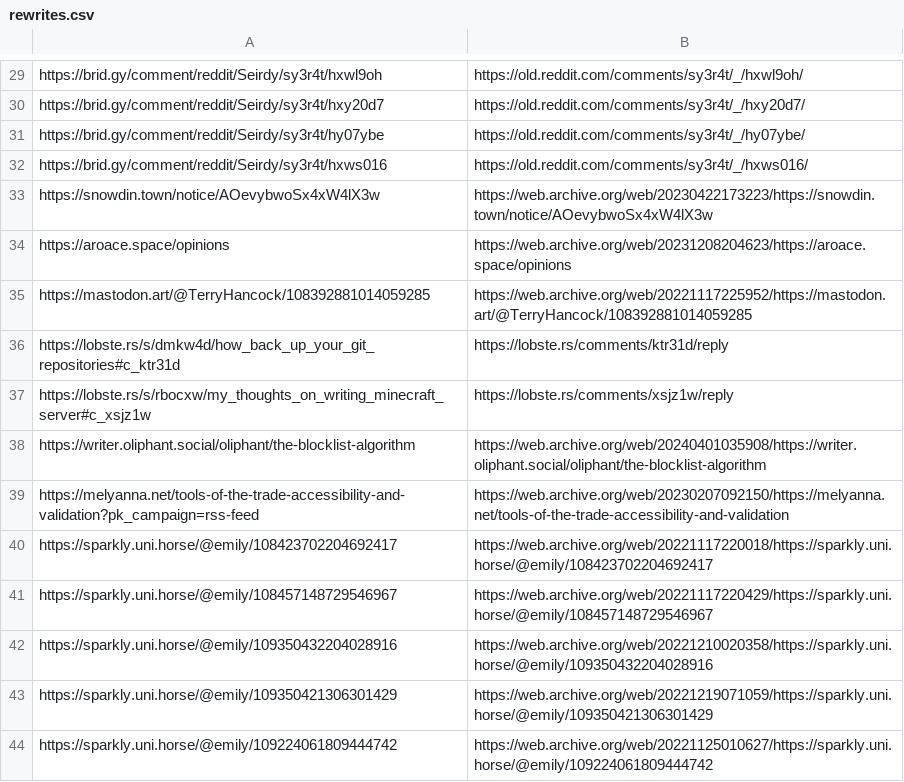
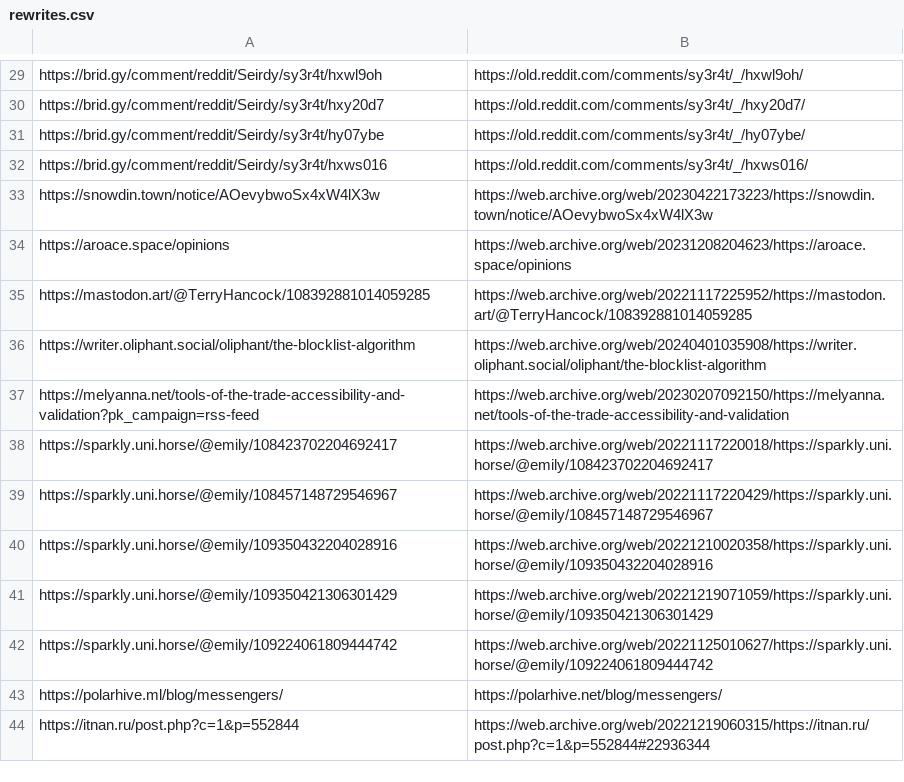
Before and after one commit to Seirdy/seirdy.one, a CSV file: csv/rewrites.csv, drawn as a sheet; only a part is shown, gaps mark what is left out; the shorter side is filled out with more unchanged rows; the diff names each change by its address in the sheet, - before the commit and + after, or states it on an @@ line.

Commit message:
Revert lobsters url change
Turns out you need to be logged in to see the reply permalinks

```diff
--- a/csv/rewrites.csv
+++ b/csv/rewrites.csv
-row 36: https://lobste.rs/s/dmkw4d/how_back_up_your_git_repositories#c_ktr31d | https://lobste.rs/comments/ktr31d/reply
-row 37: https://lobste.rs/s/rbocxw/my_thoughts_on_writing_minecraft_server#c_xsjz1w | https://lobste.rs/comments/xsjz1w/reply
```
Also changed, not shown: 6 other files.
